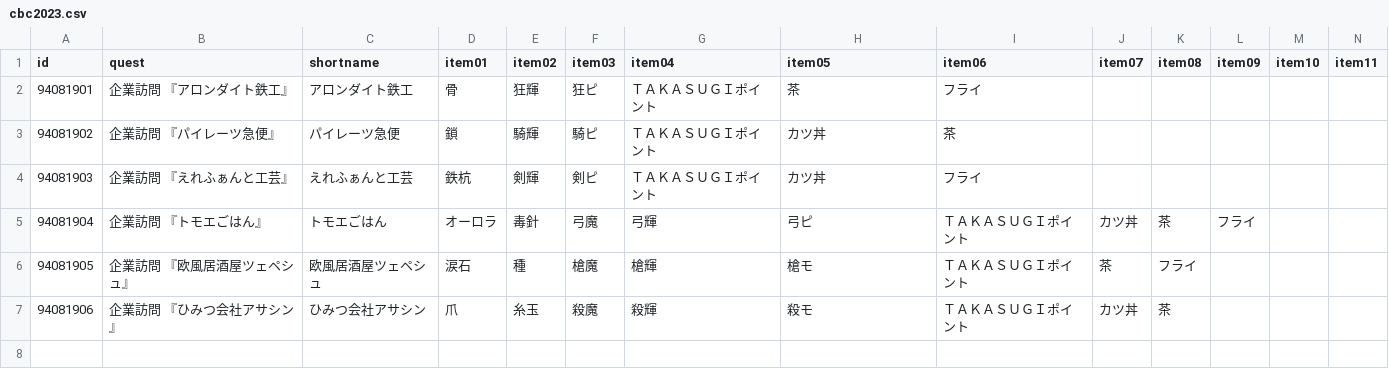
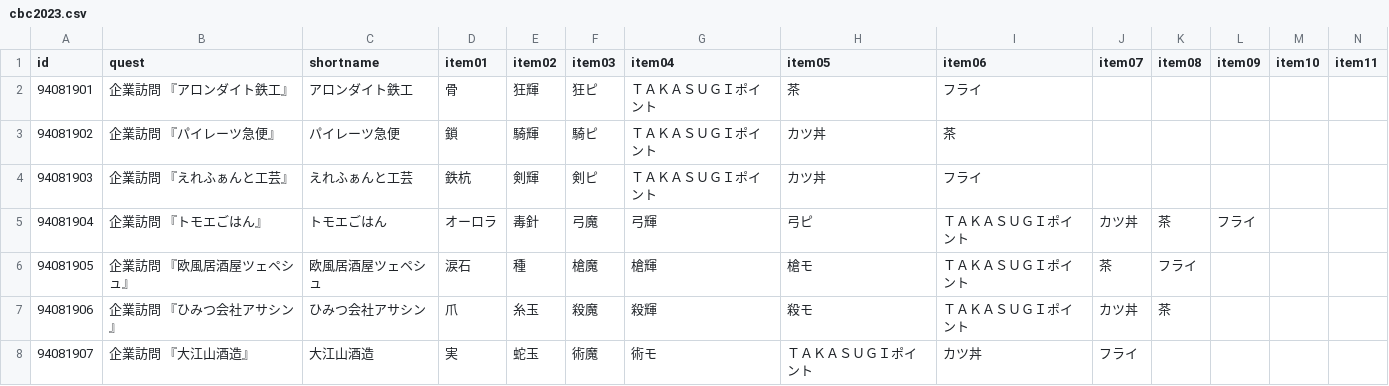
Before and after one commit to fgosc/fgoscdata, a CSV file: data/csv/cbc2023.csv, drawn as a sheet; only a part is shown; rows hold the shown columns only; the diff names each change by its address in the sheet, - before the commit and + after, or states it on an @@ line.

```diff
--- a/data/csv/cbc2023.csv
+++ b/data/csv/cbc2023.csv
+row 8: 94081907 | 企業訪問 『大江山酒造』 | 大江山酒造 | 実 | 蛇玉 | 術魔 | 術モ | ＴＡＫＡＳＵＧＩポイント | カツ丼 | フライ
```
Also changed, not shown: 1 other file.
